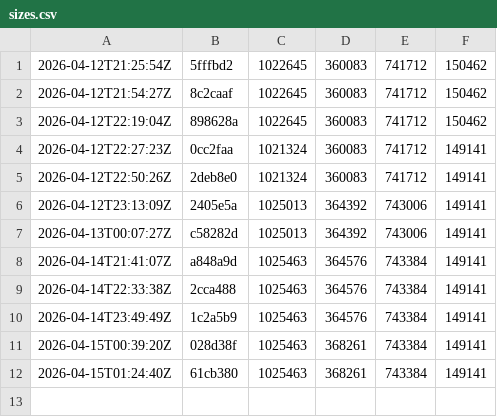
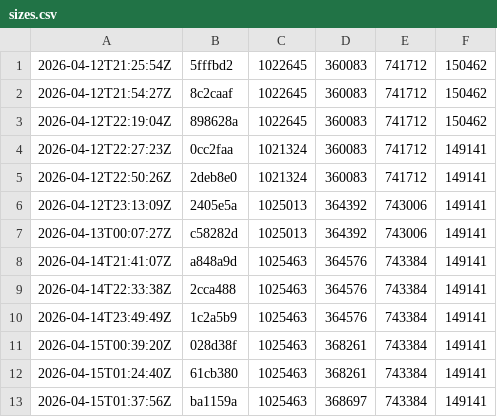
Before and after one commit to and3rn3t/health, a CSV file: .bundle-history/sizes.csv, drawn as a sheet; the diff names each change by its address in the sheet, - before the commit and + after, or states it on an @@ line.

```diff
--- a/.bundle-history/sizes.csv
+++ b/.bundle-history/sizes.csv
+row 13: 2026-04-15T01:37:56Z | ba1159a | 1025463 | 368697 | 743384 | 149141
```
